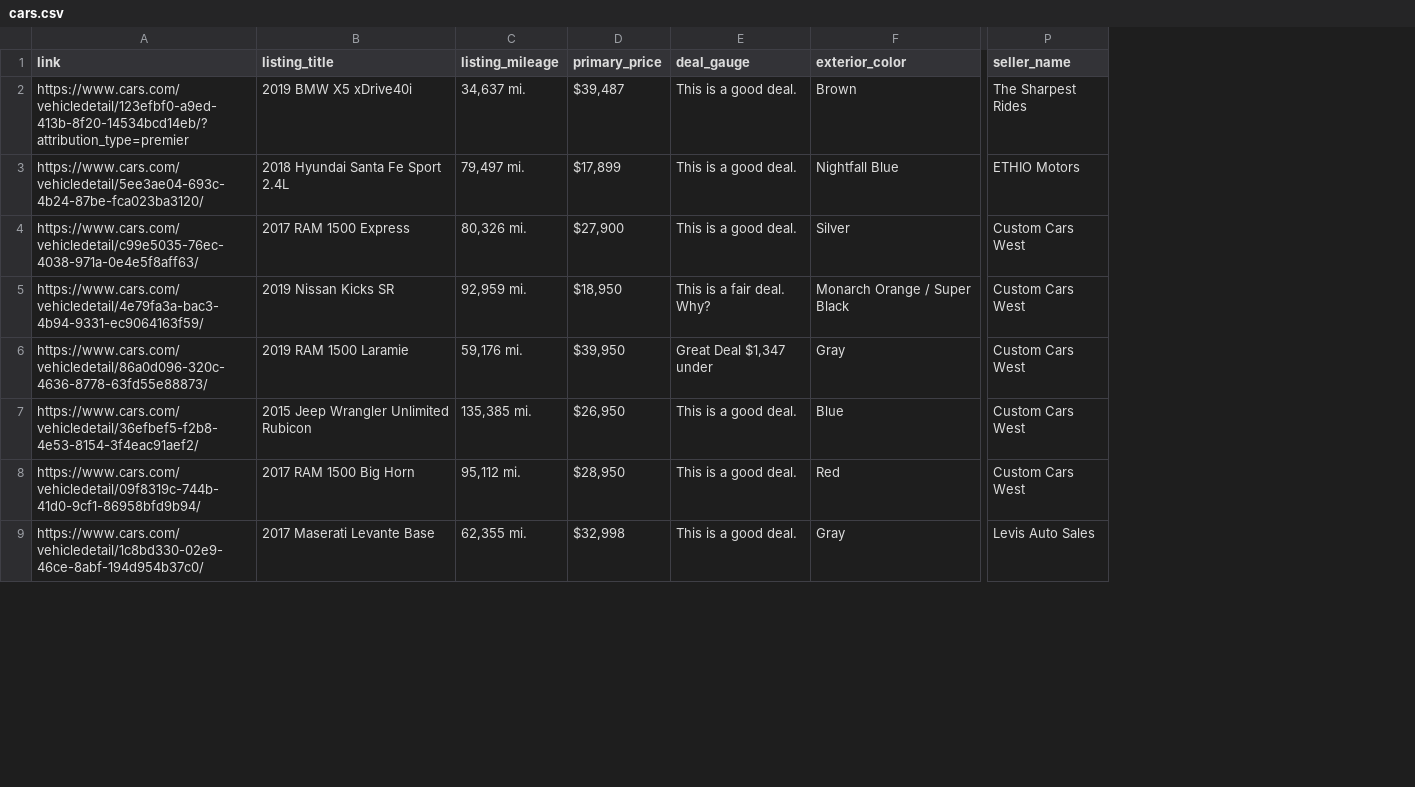
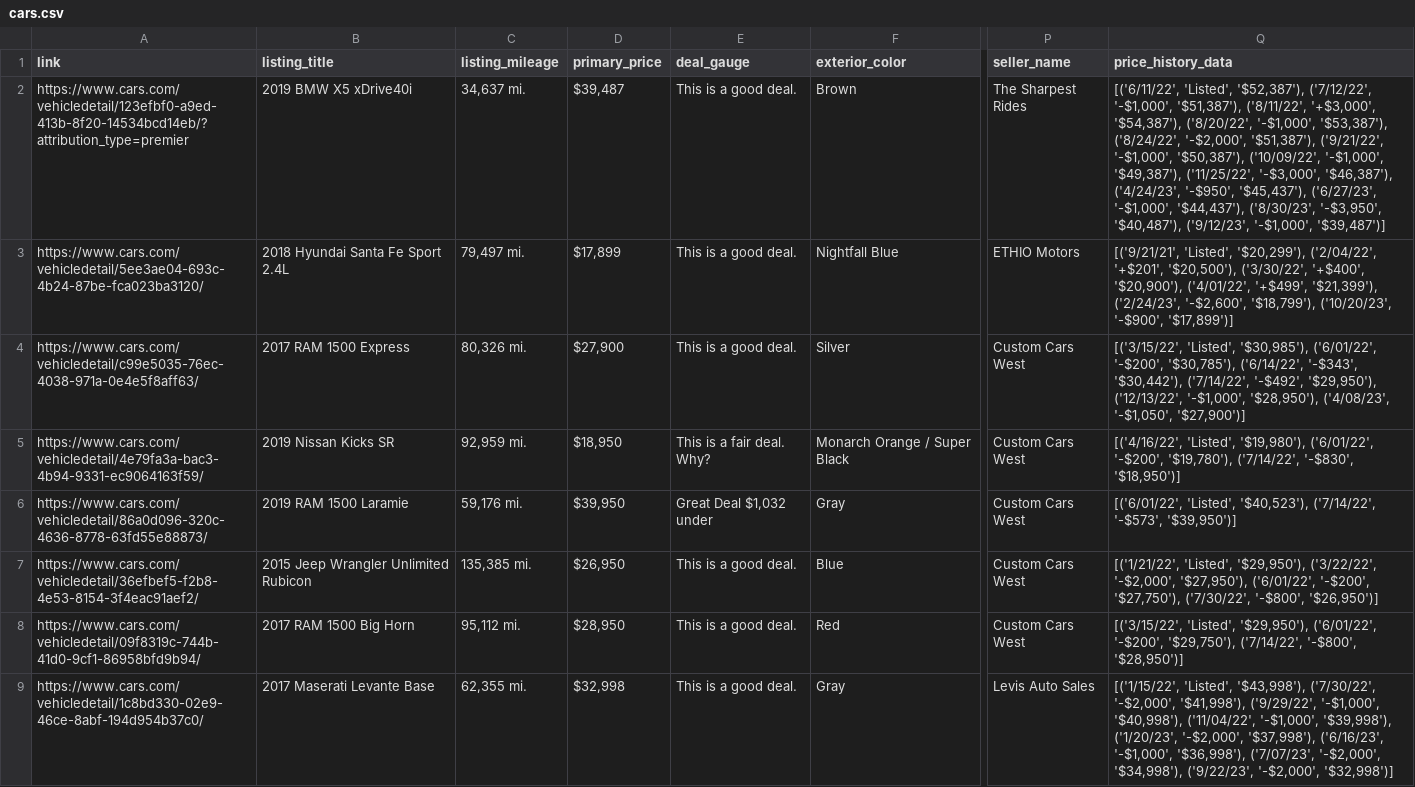
Before and after one commit to evanhollier/Cars_Project, a CSV file: cars.csv, drawn as a sheet; only a part is shown, gaps mark what is left out; the diff covers the shown part only; the diff names each change by its address in the sheet, - before the commit and + after, or states it on an @@ line.

Commit message:
add price_history_data

```diff
--- a/cars.csv
+++ b/cars.csv
+column Q (price_history_data), rows 2-9: [('6/11/22', 'Listed', '$52,387'), ('7/12/22', '-$1,000', '$51,387'), ('8/11/22', '+$3,000', '$54,387'), ('8/20/22', '-$1,000', '$53,387'), ('8/24/22', '-$2,000', '$51,387'), ('9/21/22', '-$1,000', '$50,387'), ('10/09/22', '-$1,000', '$49,387'), ('11/25/22', '-$3,000', '$46,387'), ('4/24/23', '-$950', '$45,437'), ('6/27/23', '-$1,000', '$44,437'), ('8/30/23', '-$3,950', '$40,487'), ('9/12/23', '-$1,000', '$39,487')] | [('9/21/21', 'Listed', '$20,299'), ('2/04/22', '+$201', '$20,500'), ('3/30/22', '+$400', '$20,900'), ('4/01/22', '+$499', '$21,399'), ('2/24/23', '-$2,600', '$18,799'), ('10/20/23', '-$900', '$17,899')] | [('3/15/22', 'Listed', '$30,985'), ('6/01/22', '-$200', '$30,785'), ('6/14/22', '-$343', '$30,442'), ('7/14/22', '-$492', '$29,950'), ('12/13/22', '-$1,000', '$28,950'), ('4/08/23', '-$1,050', '$27,900')] | [('4/16/22', 'Listed', '$19,980'), ('6/01/22', '-$200', '$19,780'), ('7/14/22', '-$830', '$18,950')] | [('6/01/22', 'Listed', '$40,523'), ('7/14/22', '-$573', '$39,950')] | [('1/21/22', 'Listed', '$29,950'), ('3/22/22', '-$2,000', '$27,950'), ('6/01/22', '-$200', '$27,750'), ('7/30/22', '-$800', '$26,950')] | [('3/15/22', 'Listed', '$29,950'), ('6/01/22', '-$200', '$29,750'), ('7/14/22', '-$800', '$28,950')] | [('1/15/22', 'Listed', '$43,998'), ('7/30/22', '-$2,000', '$41,998'), ('9/29/22', '-$1,000', '$40,998'), ('11/04/22', '-$1,000', '$39,998'), ('1/20/23', '-$2,000', '$37,998'), ('6/16/23', '-$1,000', '$36,998'), ('7/07/23', '-$2,000', '$34,998'), ('9/22/23', '-$2,000', '$32,998')]
-E6 (deal_gauge): Great Deal $1,347 under
+E6 (deal_gauge): Great Deal $1,032 under
```
Also changed, not shown: 5 edited cells elsewhere in this file, 1 other file.
